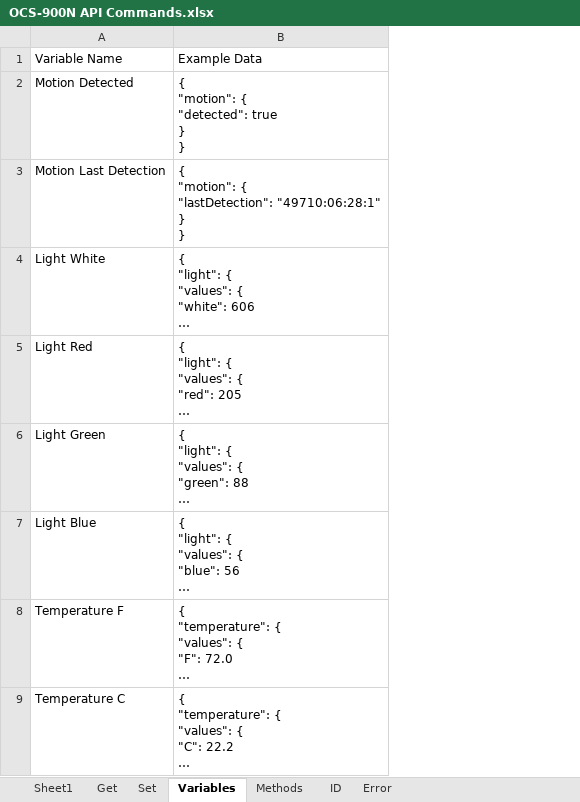
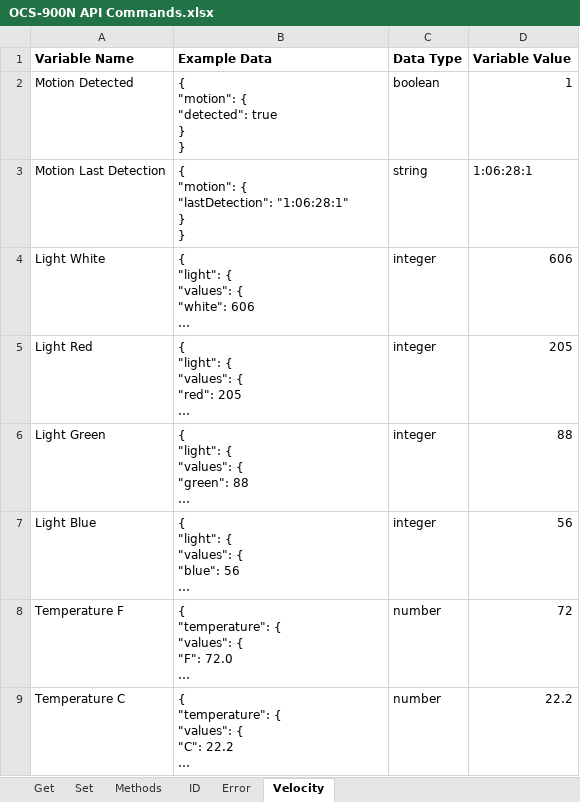
Before and after one commit to atlonaeng/OCS-900N, an Excel workbook: OCS-900N API Commands.xlsx, sheet Velocity, drawn as a sheet; long unchanged cells end in …; values as stored, in another font and other column widths than the file's, no borders; table styles not drawn; ↵ is a line break in a cell; the diff names each change by its address in the sheet, - before the commit and + after, or states it on an @@ line.

Commit message:
updated API commands examples

```diff
--- a/OCS-900N API Commands.xlsx (sheet Velocity)
+++ b/OCS-900N API Commands.xlsx (sheet Velocity)
-sheet tab: Variables
+sheet tab: Velocity
-sheet tab: Sheet1
@@ sheet tab order changed: Get | Set | Methods | ID | Error | Velocity @@
+column C (Data Type), rows 2-9: boolean | string | integer | integer | integer | integer | number | number
+column D (Variable Value), rows 2-9: 1 | 1:06:28:1 | 606 | 205 | 88 | 56 | 72 | 22.2
-A1:B1 bold: off
+A1:B1 bold: on
-B3 (Example Data): …{ ↵ "lastDetection": "49710:06:28:1" ↵ } ↵ }
+B3 (Example Data): …{ ↵ "lastDetection": "1:06:28:1" ↵ } ↵ }
```
Also changed, not shown: sheet Methods, sheet Set, sheet Error, sheet ID, sheet Get, 2 other files.
